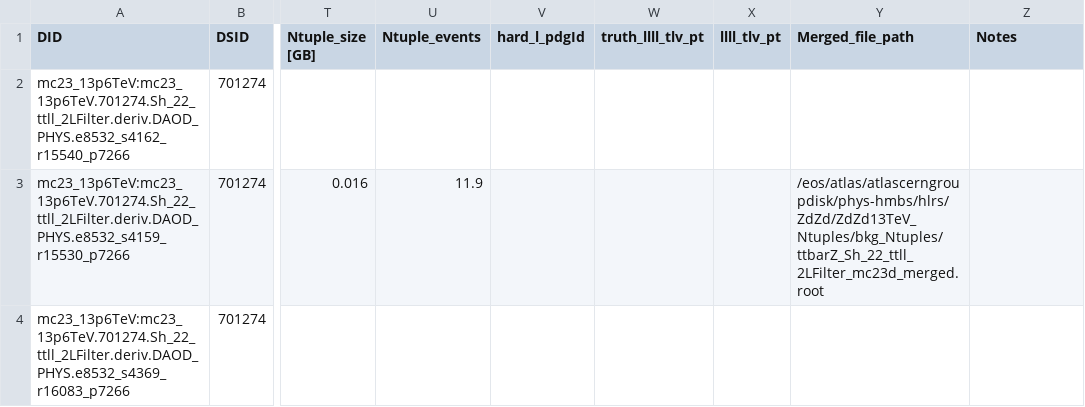
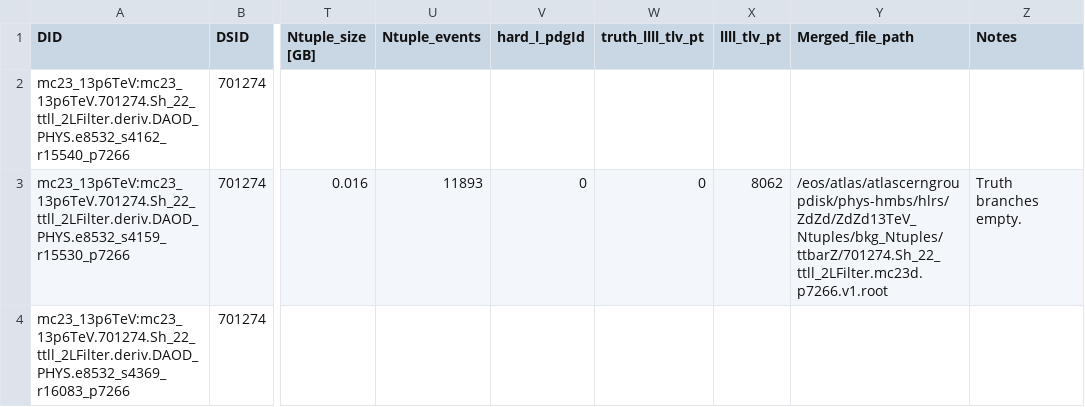
Before and after one commit to rsamconn/ZdZd_R3_production, a CSV file: data/ttbarZ.csv, drawn as a sheet; only a part is shown, gaps mark what is left out; the diff names each change by its address in the sheet, - before the commit and + after, or states it on an @@ line.

Commit message:
Updated merge details for ttbarZ mc23d.

```diff
--- a/data/ttbarZ.csv
+++ b/data/ttbarZ.csv
-U3 (Ntuple_events): 11.9
+U3 (Ntuple_events): 11893
-V3 (hard_l_pdgId): (empty)
+V3 (hard_l_pdgId): 0
-W3 (truth_llll_tlv_pt): (empty)
+W3 (truth_llll_tlv_pt): 0
-X3 (llll_tlv_pt): (empty)
+X3 (llll_tlv_pt): 8062
-Y3 (Merged_file_path): /eos/atlas/atlascerngroupdisk/phys-hmbs/hlrs/ZdZd/ZdZd13TeV_Ntuples/bkg_Ntuples/ttbarZ_Sh_22_ttll_2LFilter_mc23d_merged.root
+Y3 (Merged_file_path): /eos/atlas/atlascerngroupdisk/phys-hmbs/hlrs/ZdZd/ZdZd13TeV_Ntuples/bkg_Ntuples/ttbarZ/701274.Sh_22_ttll_2LFilter.mc23d.p7266.v1.root
-Z3 (Notes): (empty)
+Z3 (Notes): Truth branches empty.
```
